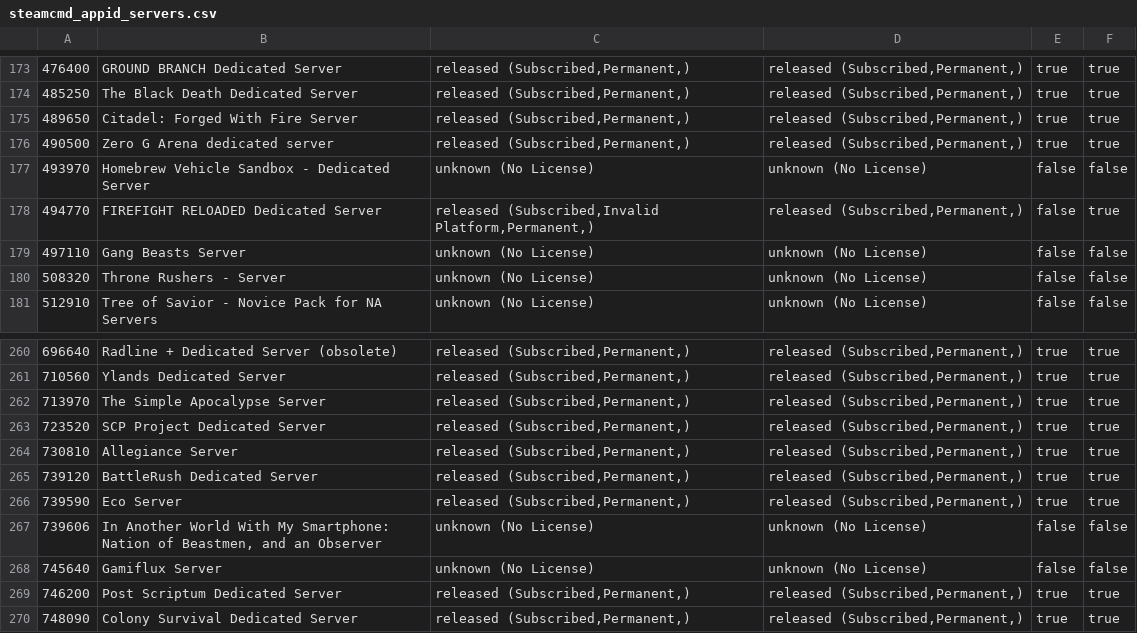
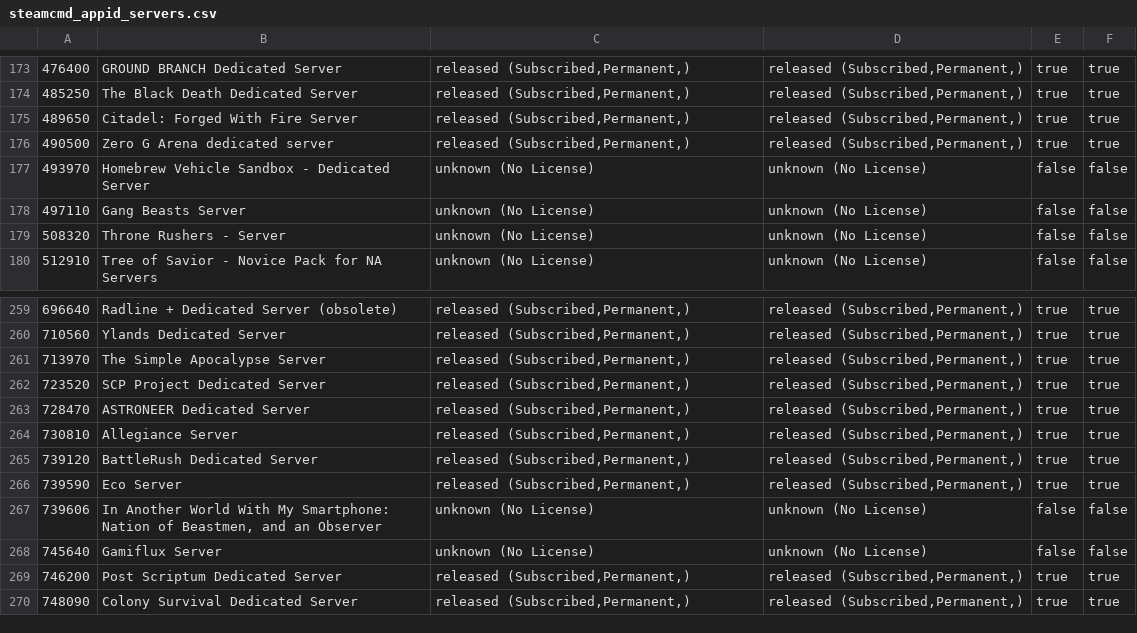
Before and after one commit to dgibbs64/SteamCMD-AppID-List-Servers, a CSV file: steamcmd_appid_servers.csv, drawn as a sheet; only a part is shown, gaps mark what is left out; removed rows and columns are numbered as before the commit, all else as after; the diff names each change by its address in the sheet, - before the commit and + after, or states it on an @@ line.

```diff
--- a/steamcmd_appid_servers.csv
+++ b/steamcmd_appid_servers.csv
-row 178: 494770 | FIREFIGHT RELOADED Dedicated Server | released (Subscribed,Invalid Platform,Permanent,) | released (Subscribed,Permanent,) | false | true
+row 263: 728470 | ASTRONEER Dedicated Server | released (Subscribed,Permanent,) | released (Subscribed,Permanent,) | true | true
```
Also changed, not shown: steamcmd_appid_servers_linux.csv, 3 other files.
